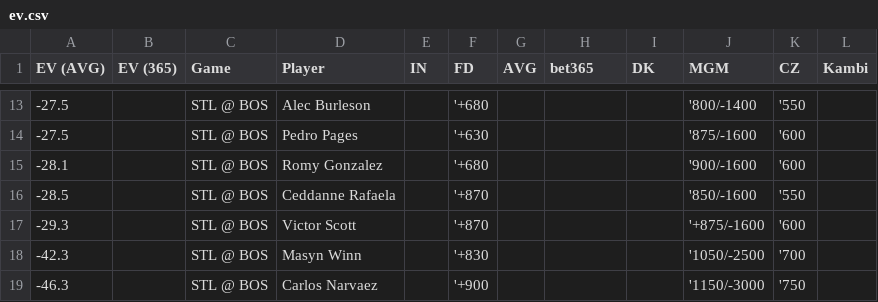
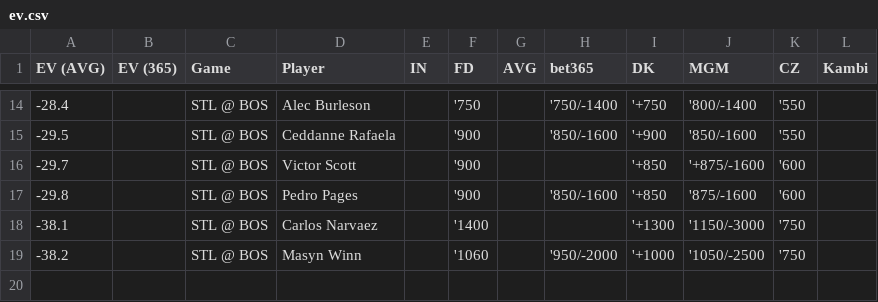
Before and after one commit to zhecht/playerprops, a CSV file: static/dailyev/ev.csv, drawn as a sheet; only a part is shown, gaps mark what is left out; the diff covers the shown part only.

```diff
--- a/static/dailyev/ev.csv
+++ b/static/dailyev/ev.csv
@@ -13,7 +14,6 @@ EV (AVG)	EV (365)	Game	Player	IN	FD	AVG	bet365	DK	MGM	CZ	Kambi
--27.5		STL @ BOS	Alec Burleson		'+680				'800/-1400	'550	
--27.5		STL @ BOS	Pedro Pages		'+630				'875/-1600	'600	
--28.1		STL @ BOS	Romy Gonzalez		'+680				'900/-1600	'600	
--28.5		STL @ BOS	Ceddanne Rafaela		'+870				'850/-1600	'550	
--29.3		STL @ BOS	Victor Scott		'+870				'+875/-1600	'600	
--42.3		STL @ BOS	Masyn Winn		'+830				'1050/-2500	'700	
--46.3		STL @ BOS	Carlos Narvaez		'+900				'1150/-3000	'750	
+-28.4		STL @ BOS	Alec Burleson		'750		'750/-1400	'+750	'800/-1400	'550	
+-29.5		STL @ BOS	Ceddanne Rafaela		'900		'850/-1600	'+900	'850/-1600	'550	
+-29.7		STL @ BOS	Victor Scott		'900			'+850	'+875/-1600	'600	
+-29.8		STL @ BOS	Pedro Pages		'900		'850/-1600	'+850	'875/-1600	'600	
+-38.1		STL @ BOS	Carlos Narvaez		'1400			'+1300	'1150/-3000	'750	
+-38.2		STL @ BOS	Masyn Winn		'1060		'950/-2000	'+1000	'1050/-2500	'750	
```
Also changed, not shown: 7 added rows, 6 removed rows and 19 edited cells elsewhere in this file, 7 other files.
